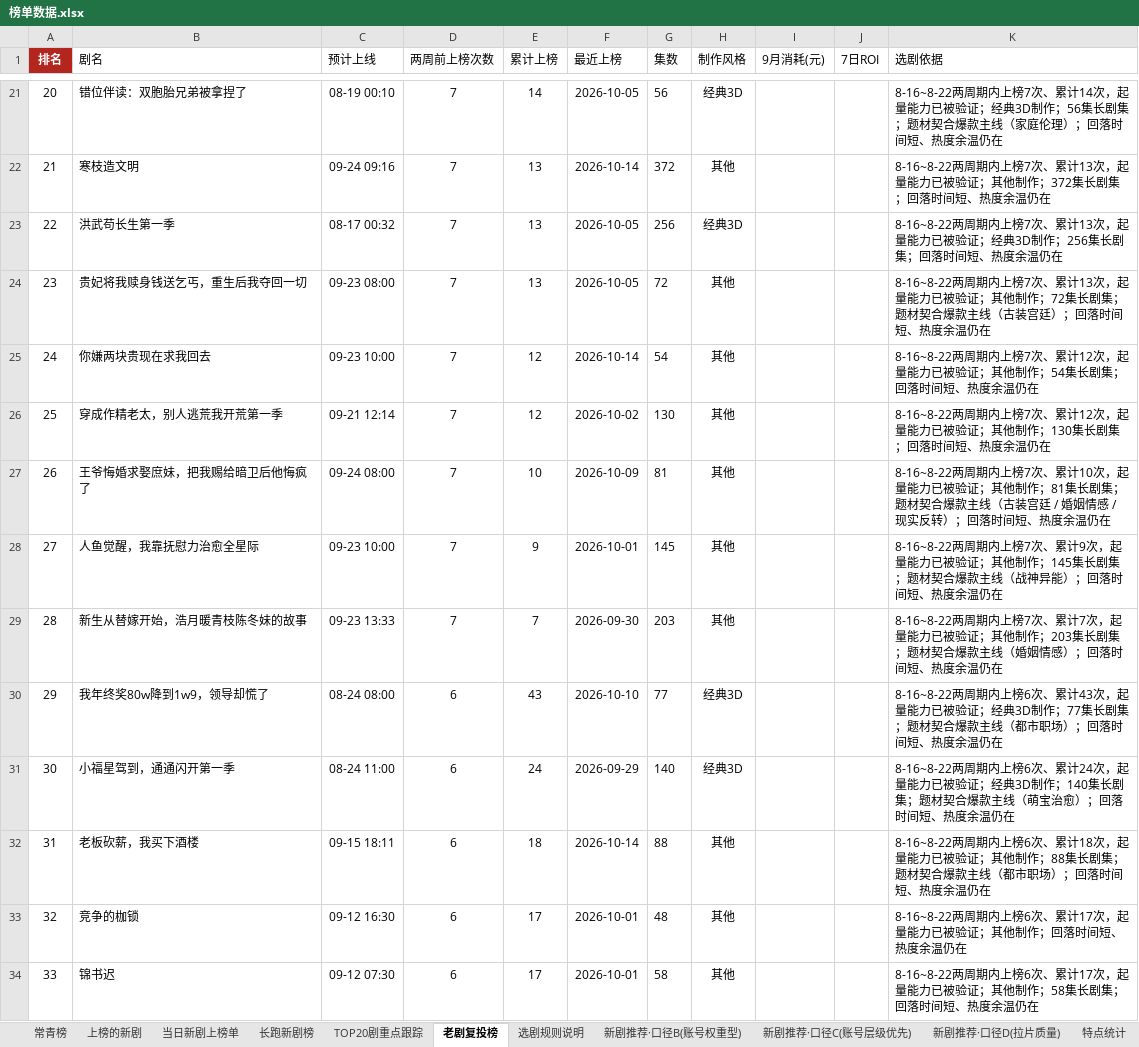
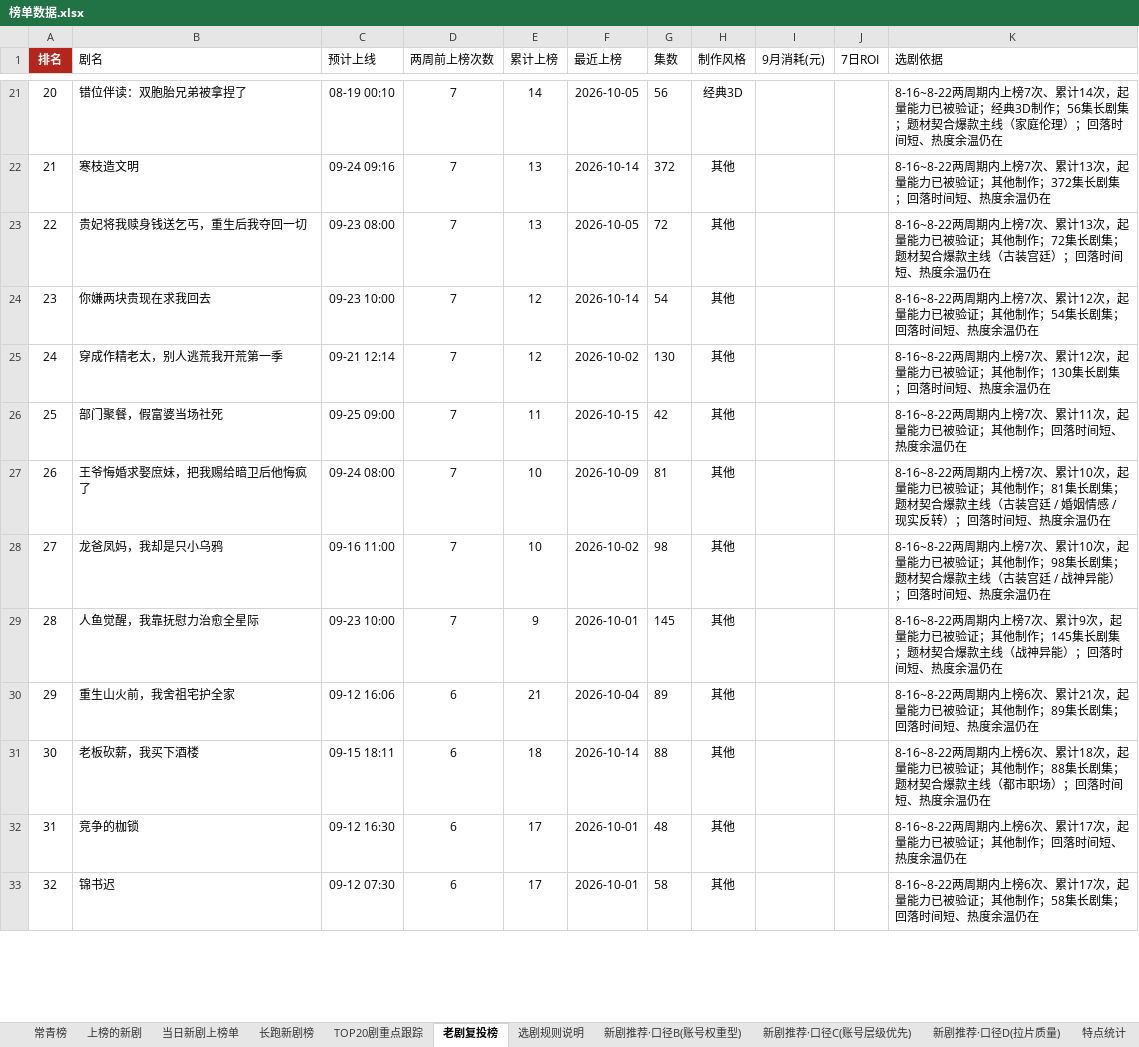
Before and after one commit to 2m247cdz9k-design/tomato-drama-rankings, an Excel workbook: 榜单数据.xlsx, sheet 老剧复投榜, drawn as a sheet; only a part is shown, gaps mark what is left out; values as stored, in another font and other column widths than the file's, no borders; removed rows and columns are numbered as before the commit, all else as after; the diff covers the shown part only; the diff names each change by its address in the sheet, - before the commit and + after, or states it on an @@ line.

```diff
--- a/榜单数据.xlsx (sheet 老剧复投榜)
+++ b/榜单数据.xlsx (sheet 老剧复投榜)
@@ column A (排名) renumbered between rows 3 and 130 @@
-row 23: 22 | 洪武苟长生第一季 | 08-17 00:32 | 7 | 13 | 2026-10-05 | 256 | 经典3D |  |  | 8-16~8-22两周期内上榜7次、累计13次，起量能力已被验证；经典3D制作；256集长剧集；回落时间短、热度余温仍在
+row 26: 25 | 部门聚餐，假富婆当场社死 | 09-25 09:00 | 7 | 11 | 2026-10-15 | 42 | 其他 |  |  | 8-16~8-22两周期内上榜7次、累计11次，起量能力已被验证；其他制作；回落时间短、热度余温仍在
+row 28: 27 | 龙爸凤妈，我却是只小乌鸦 | 09-16 11:00 | 7 | 10 | 2026-10-02 | 98 | 其他 |  |  | 8-16~8-22两周期内上榜7次、累计10次，起量能力已被验证；其他制作；98集长剧集；题材契合爆款主线（古装宫廷 / 战神异能）；回落时间短、热度余温仍在
-row 29: 28 | 新生从替嫁开始，浩月暖青枝陈冬妹的故事 | 09-23 13:33 | 7 | 7 | 2026-09-30 | 203 | 其他 |  |  | 8-16~8-22两周期内上榜7次、累计7次，起量能力已被验证；其他制作；203集长剧集；题材契合爆款主线（婚姻情感）；回落时间短、热度余温仍在
-row 30: 29 | 我年终奖80w降到1w9，领导却慌了 | 08-24 08:00 | 6 | 43 | 2026-10-10 | 77 | 经典3D |  |  | 8-16~8-22两周期内上榜6次、累计43次，起量能力已被验证；经典3D制作；77集长剧集；题材契合爆款主线（都市职场）；回落时间短、热度余温仍在
-row 31: 30 | 小福星驾到，通通闪开第一季 | 08-24 11:00 | 6 | 24 | 2026-09-29 | 140 | 经典3D |  |  | 8-16~8-22两周期内上榜6次、累计24次，起量能力已被验证；经典3D制作；140集长剧集；题材契合爆款主线（萌宝治愈）；回落时间短、热度余温仍在
+row 30: 29 | 重生山火前，我舍祖宅护全家 | 09-12 16:06 | 6 | 21 | 2026-10-04 | 89 | 其他 |  |  | 8-16~8-22两周期内上榜6次、累计21次，起量能力已被验证；其他制作；89集长剧集；回落时间短、热度余温仍在
```
Also changed, not shown: 47 added rows, 39 removed rows and 99 edited cells elsewhere in this sheet, sheet 上榜的新剧, sheet 新剧推荐·口径C(账号层级优先), sheet TOP20剧重点跟踪, sheet 新剧推荐·口径B(账号权重型), sheet 当日新剧上榜单, sheet 长跑新剧榜, 2 more sheets, 2 other files.
